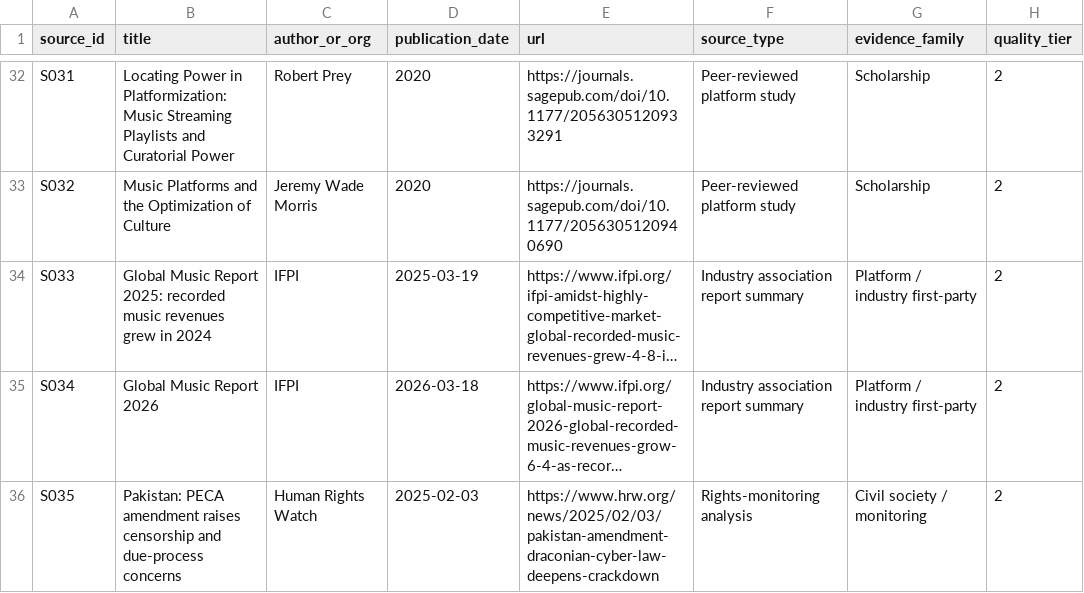
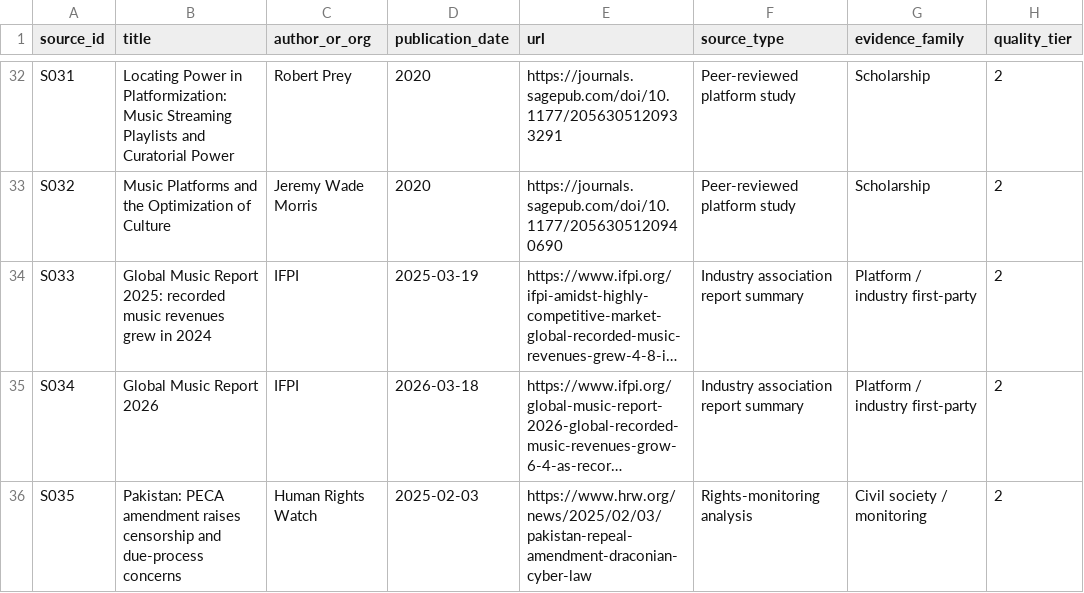
Before and after one commit to Omarzaf/MMM, a CSV file: 02-virality-without-an-industry/source_map.csv, drawn as a sheet; only a part is shown, gaps mark what is left out; long unchanged cells end in …; the diff covers the shown part only; the diff names each change by its address in the sheet, - before the commit and + after, or states it on an @@ line.

```diff
--- a/02-virality-without-an-industry/source_map.csv
+++ b/02-virality-without-an-industry/source_map.csv
-E36 (url): https://www.hrw.org/news/2025/02/03/pakistan-amendment-draconian-cyber-law-deepens-crackdown
+E36 (url): https://www.hrw.org/news/2025/02/03/pakistan-repeal-amendment-draconian-cyber-law
```
Also changed, not shown: 7 edited cells elsewhere in this file, 8 other files.
